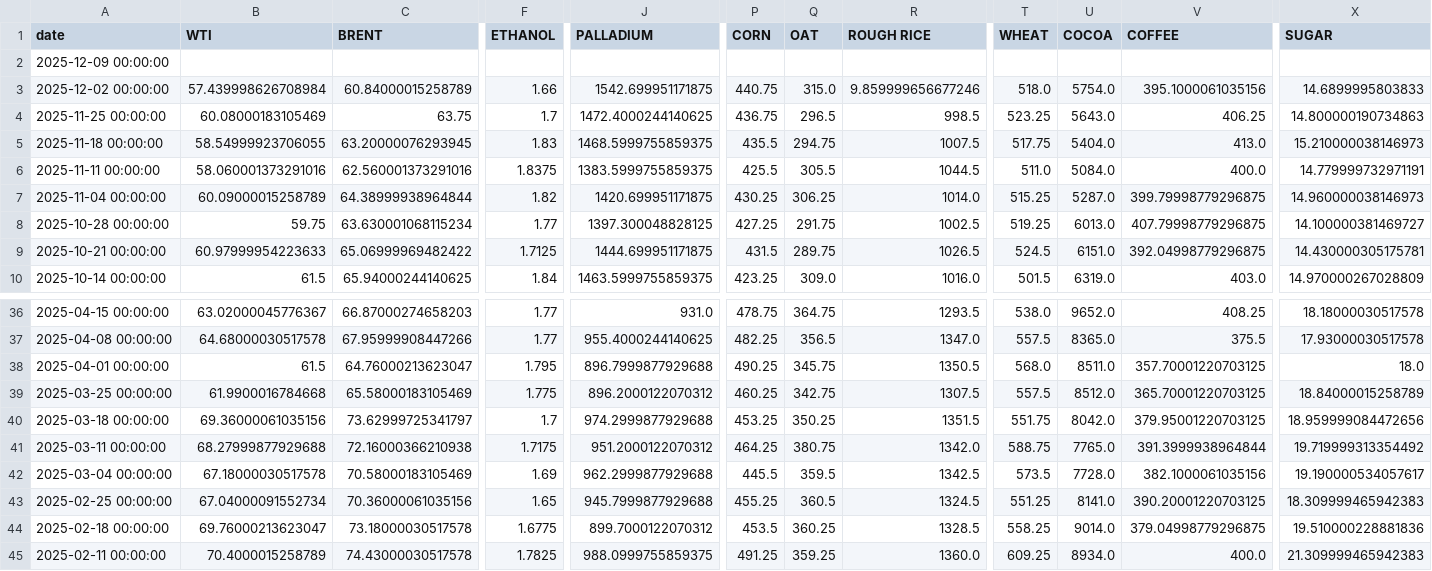
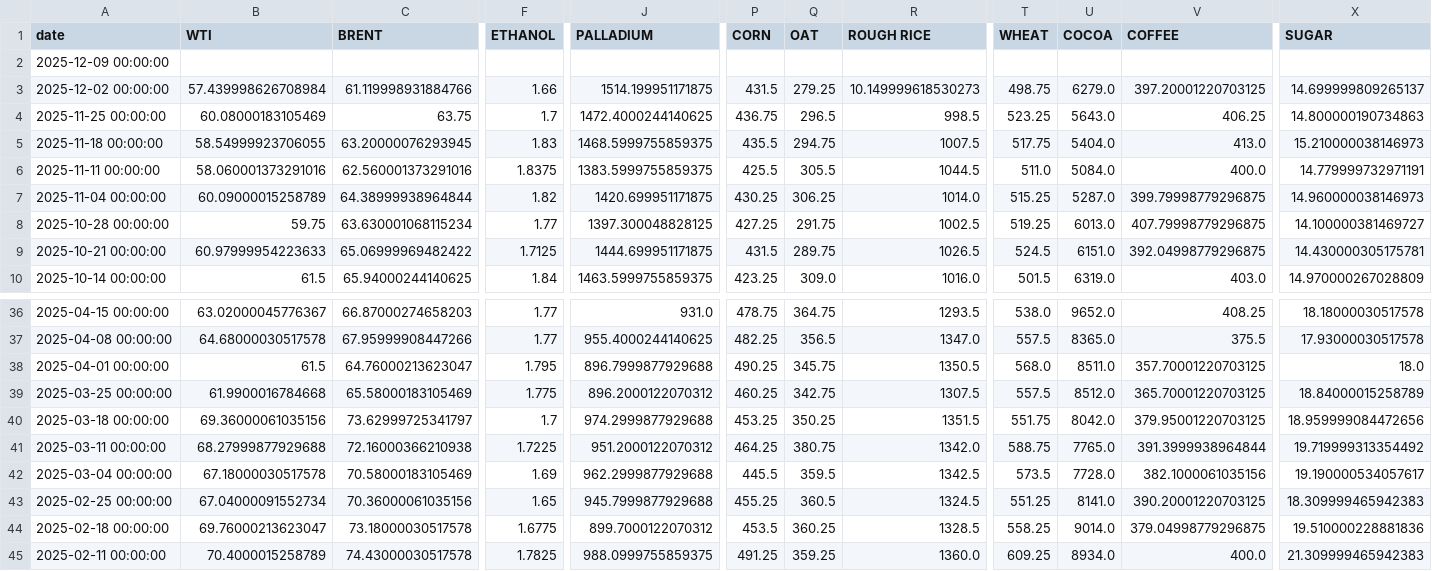
Before and after one commit to rektosaure/financial-data, a CSV file: macro-world/commodities_w.csv, drawn as a sheet; only a part is shown, gaps mark what is left out; the diff names each change by its address in the sheet, - before the commit and + after, or states it on an @@ line.

Commit message:
Update dataset 'COMMODITIES_W' (commodities_w.csv)

```diff
--- a/macro-world/commodities_w.csv
+++ b/macro-world/commodities_w.csv
-C3 (BRENT): 60.84000015258789
+C3 (BRENT): 61.119998931884766
-J3 (PALLADIUM): 1542.699951171875
+J3 (PALLADIUM): 1514.199951171875
-P3 (CORN): 440.75
+P3 (CORN): 431.5
-Q3 (OAT): 315.0
+Q3 (OAT): 279.25
-R3 (ROUGH RICE): 9.859999656677246
+R3 (ROUGH RICE): 10.149999618530273
-T3 (WHEAT): 518.0
+T3 (WHEAT): 498.75
-U3 (COCOA): 5754.0
+U3 (COCOA): 6279.0
-V3 (COFFEE): 395.1000061035156
+V3 (COFFEE): 397.20001220703125
-X3 (SUGAR): 14.6899995803833
+X3 (SUGAR): 14.699999809265137
-F41 (ETHANOL): 1.7175
+F41 (ETHANOL): 1.7225
```
